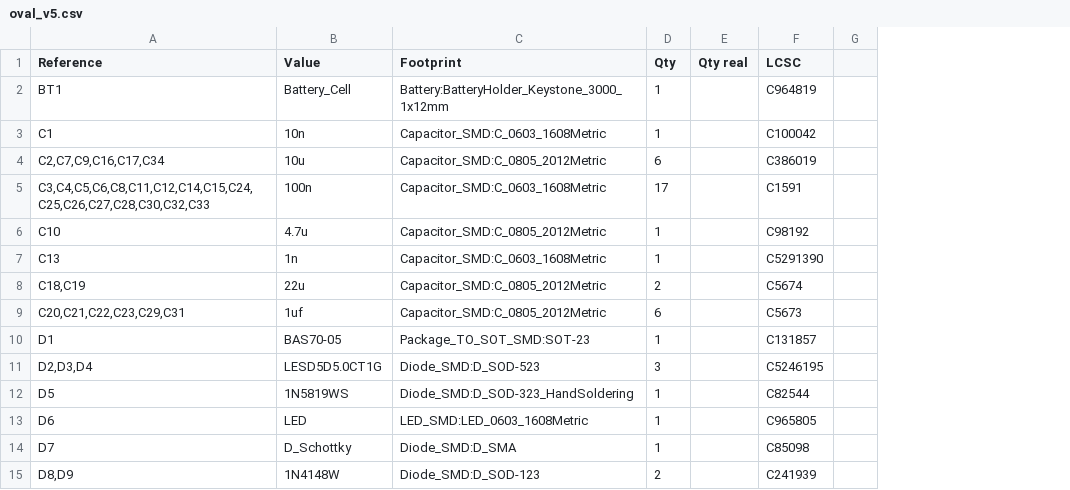
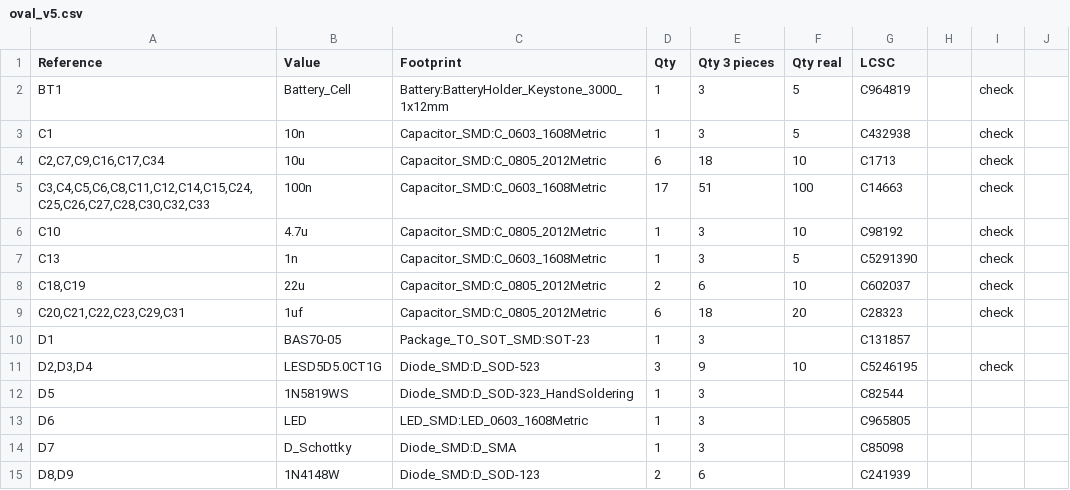
Before and after one commit to NoelGaspar/cinnda_oval_hardware, a CSV file: board/Output_files/oval_v5.csv, drawn as a sheet; only a part is shown; addresses are those after the commit; the diff covers the shown part only; the diff names each change by its address in the sheet, - before the commit and + after, or states it on an @@ line.

```diff
--- a/board/Output_files/oval_v5.csv
+++ b/board/Output_files/oval_v5.csv
+column E (Qty 3 pieces), rows 2-15: 3 | 3 | 18 | 51 | 3 | 3 | 6 | 18 | 3 | 9 | 3 | 3 | 3 | 6
+column I, rows 2-11: check | check | check | check | check | check | check | check |  | check
+column J, empty
-F2:F3 (Qty real): (empty)
+F2:F3 (Qty real): 5
-G3 (LCSC): C100042
+G3 (LCSC): C432938
-F4 (Qty real): (empty)
+F4 (Qty real): 10
-G4 (LCSC): C386019
+G4 (LCSC): C1713
-F5 (Qty real): (empty)
+F5 (Qty real): 100
-G5 (LCSC): C1591
+G5 (LCSC): C14663
-F6 (Qty real): (empty)
+F6 (Qty real): 10
-F7 (Qty real): (empty)
+F7 (Qty real): 5
-F8 (Qty real): (empty)
+F8 (Qty real): 10
-G8 (LCSC): C5674
+G8 (LCSC): C602037
-F9 (Qty real): (empty)
+F9 (Qty real): 20
-G9 (LCSC): C5673
+G9 (LCSC): C28323
-F11 (Qty real): (empty)
+F11 (Qty real): 10
```
Also changed, not shown: 15 edited cells elsewhere in this file, 1 other file.
